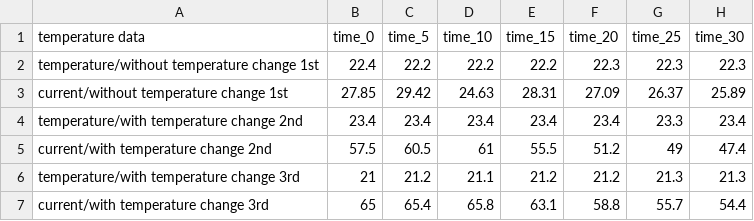
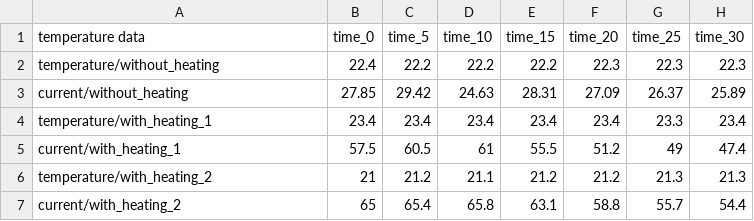
Before and after one commit to dolphin2410/ecp, a CSV file: dataset/temperature_dataset.CSV, drawn as a sheet; only a part is shown; the diff names each change by its address in the sheet, - before the commit and + after, or states it on an @@ line.

Commit message:
better data analysis

```diff
--- a/dataset/temperature_dataset.CSV
+++ b/dataset/temperature_dataset.CSV
-A2 (temperature data): temperature/without temperature change 1st
+A2 (temperature data): temperature/without_heating
-A3 (temperature data): current/without temperature change 1st
+A3 (temperature data): current/without_heating
-A4 (temperature data): temperature/with temperature change 2nd
+A4 (temperature data): temperature/with_heating_1
-A5 (temperature data): current/with temperature change 2nd
+A5 (temperature data): current/with_heating_1
-A6 (temperature data): temperature/with temperature change 3rd
+A6 (temperature data): temperature/with_heating_2
-A7 (temperature data): current/with temperature change 3rd
+A7 (temperature data): current/with_heating_2
```
Also changed, not shown: dataset/distance_pole_dataset.CSV, dataset/geometric_shape_dataset.CSV, 8 other files.
